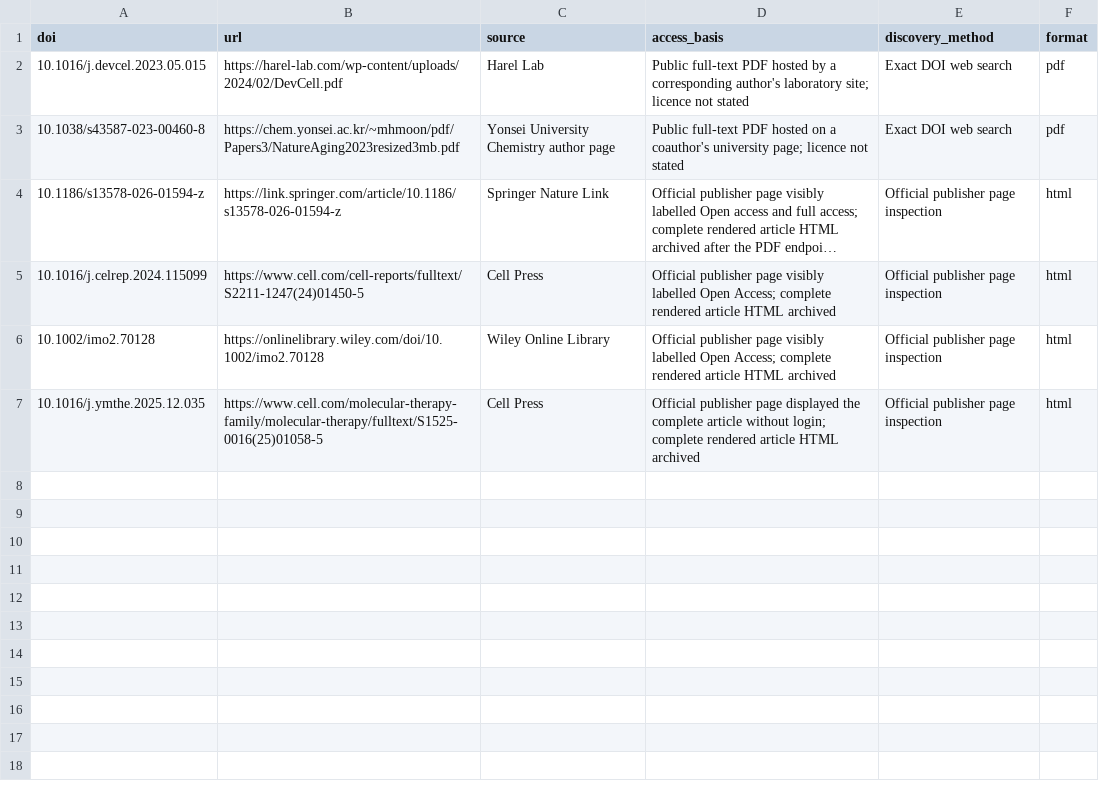
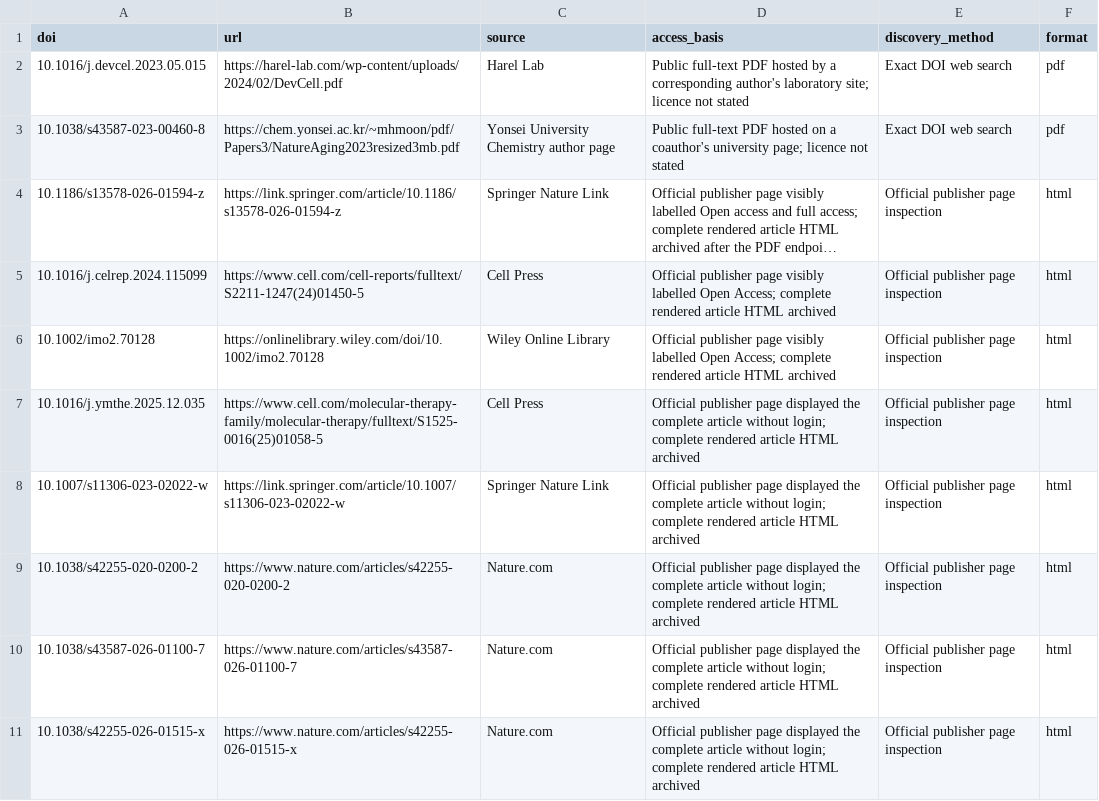
Before and after one commit to BogdanDidenko/causal-multiomics-aging-review, a CSV file: data/full_text/v1.1.2_priority_1_nonpreprint_119/recorded_public_copies.csv, drawn as a sheet; long unchanged cells end in ….

Commit message:
Recover browser-visible Springer and Nature full texts

```diff
--- a/data/full_text/v1.1.2_priority_1_nonpreprint_119/recorded_public_copies.csv
+++ b/data/full_text/v1.1.2_priority_1_nonpreprint_119/recorded_public_copies.csv
@@ -7 +7,5 @@ doi,url,source,access_basis,discovery_method,format
 10.1016/j.ymthe.2025.12.035,https://www.cell.com/molecular-therapy-family/molecular-therapy/fulltext/S1525-0016(25)01058-5,Cell Press,Official publisher page displayed the complete article without login; complete rendered article HTML archived,Official publisher page inspection,html
+10.1007/s11306-023-02022-w,https://link.springer.com/article/10.1007/s11306-023-02022-w,Springer Nature Link,Official publisher page displayed the complete article without login; complete rendered article HTML archived,Official publisher page inspection,html
+10.1038/s42255-020-0200-2,https://www.nature.com/articles/s42255-020-0200-2,Nature.com,Official publisher page displayed the complete article without login; complete rendered article HTML archived,Official publisher page inspection,html
+10.1038/s43587-026-01100-7,https://www.nature.com/articles/s43587-026-01100-7,Nature.com,Official publisher page displayed the complete article without login; complete rendered article HTML archived,Official publisher page inspection,html
+10.1038/s42255-026-01515-x,https://www.nature.com/articles/s42255-026-01515-x,Nature.com,Official publisher page displayed the complete article without login; complete rendered article HTML archived,Official publisher page inspection,html
```
Also changed, not shown: data/full_text/v1.1.2_priority_1_nonpreprint_119/unavailable.csv, 4 other files.
